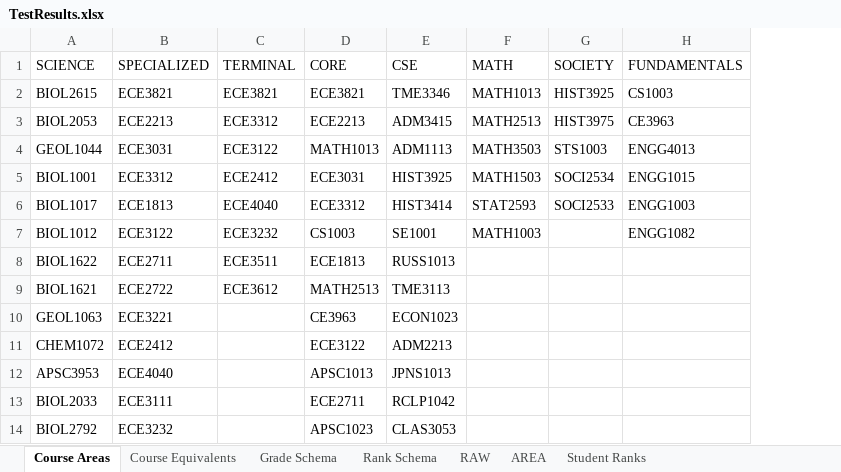
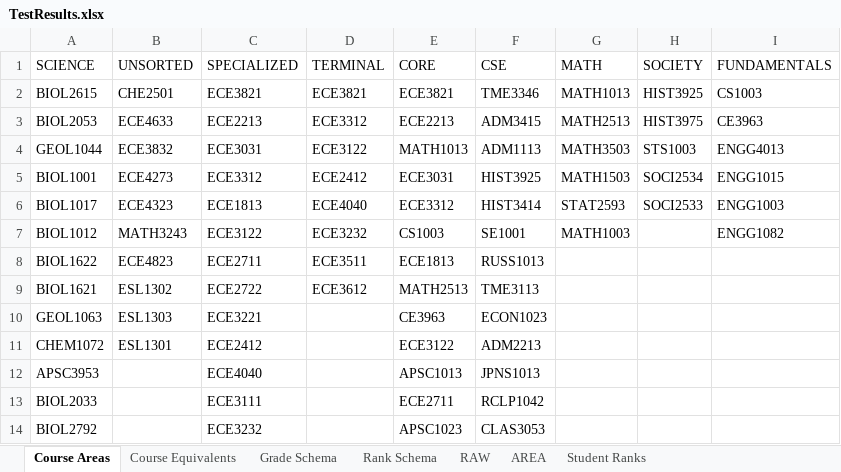
Before and after one commit to qcloutier/CS2043-TeamProject, an Excel workbook: demo/TestResults.xlsx, sheet Course Areas, drawn as a sheet; only a part is shown; values as stored, in another font and other column widths than the file's, no borders; the diff names each change by its address in the sheet, - before the commit and + after, or states it on an @@ line.

```diff
--- a/demo/TestResults.xlsx (sheet Course Areas)
+++ b/demo/TestResults.xlsx (sheet Course Areas)
+column B (UNSORTED), rows 2-11: CHE2501 | ECE4633 | ECE3832 | ECE4273 | ECE4323 | MATH3243 | ECE4823 | ESL1302 | ESL1303 | ESL1301
```
Also changed, not shown: sheet RAW, demo/TestConfig.xlsx, 8 other files.
